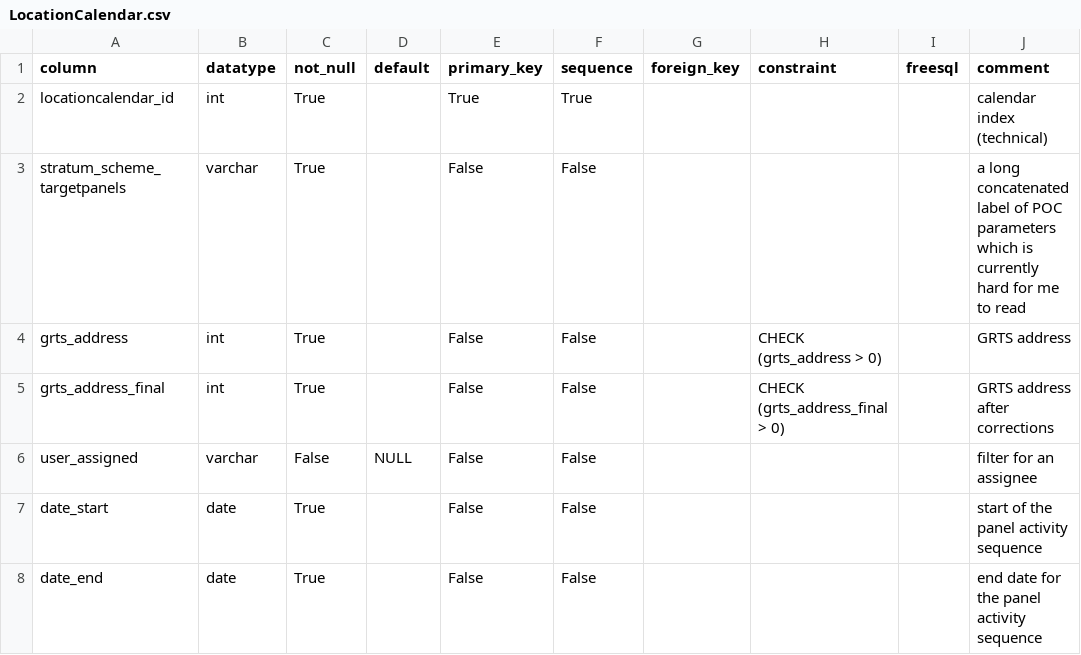
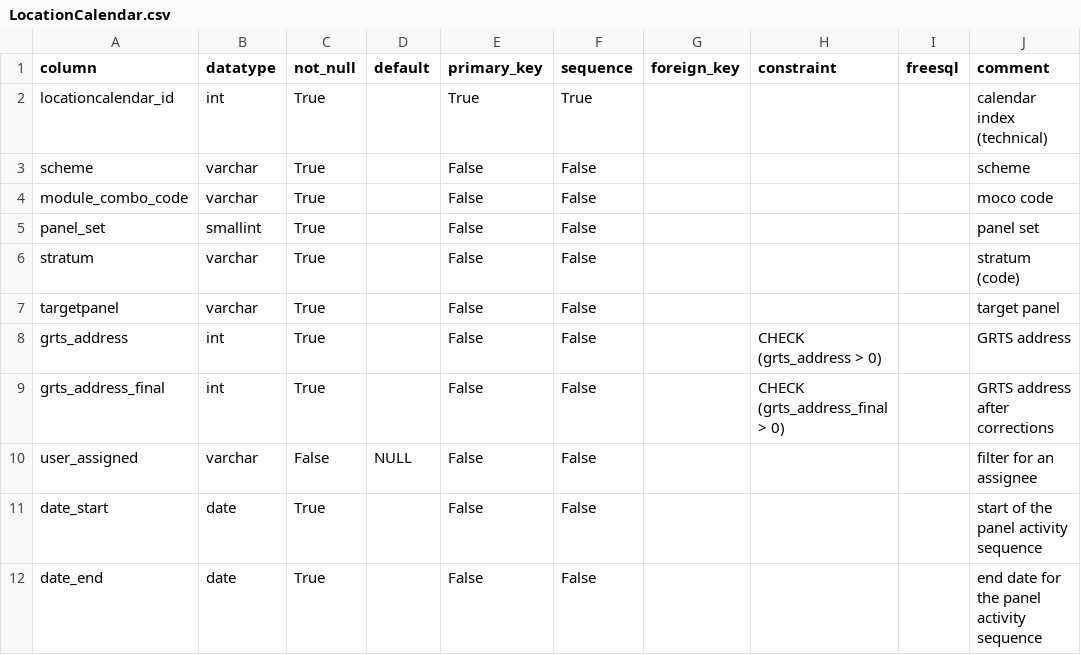
Before and after one commit to inbo/n2khab-mne-monitoring, a CSV file: 900_database_organization/db_structure/LocationCalendar.csv, drawn as a sheet; only a part is shown.

Commit message:
dbinit: stratum etc. to loccal

```diff
--- a/900_database_organization/db_structure/LocationCalendar.csv
+++ b/900_database_organization/db_structure/LocationCalendar.csv
@@ -2,3 +2,7 @@ column,datatype,not_null,default,primary_key,sequence,foreign_key,constraint,fre
 locationcalendar_id,int,True,,True,True,,,,calendar index (technical)
-stratum_scheme_targetpanels,varchar,True,,False,False,,,,a long concatenated label of POC parameters which is currently hard for me to read
+scheme,varchar,True,,False,False,,,,scheme
+module_combo_code,varchar,True,,False,False,,,,moco code
+panel_set,smallint,True,,False,False,,,,panel set
+stratum,varchar,True,,False,False,,,,stratum (code)
+targetpanel,varchar,True,,False,False,,,,target panel
 grts_address,int,True,,False,False,,CHECK (grts_address > 0),,GRTS address
```
Also changed, not shown: 3 other files.
